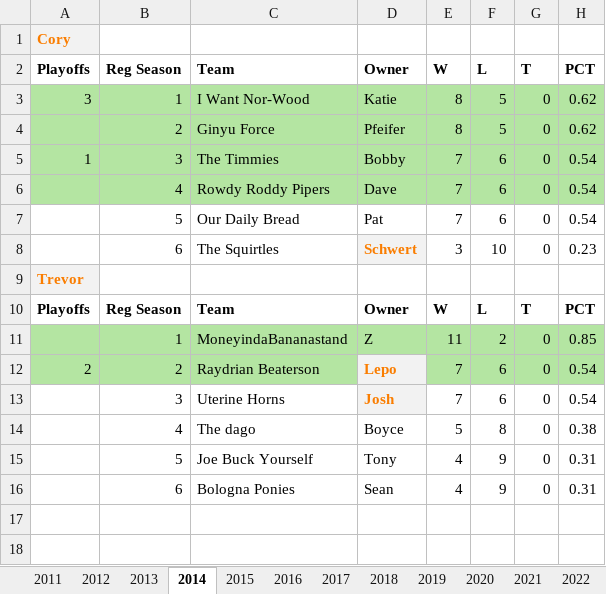
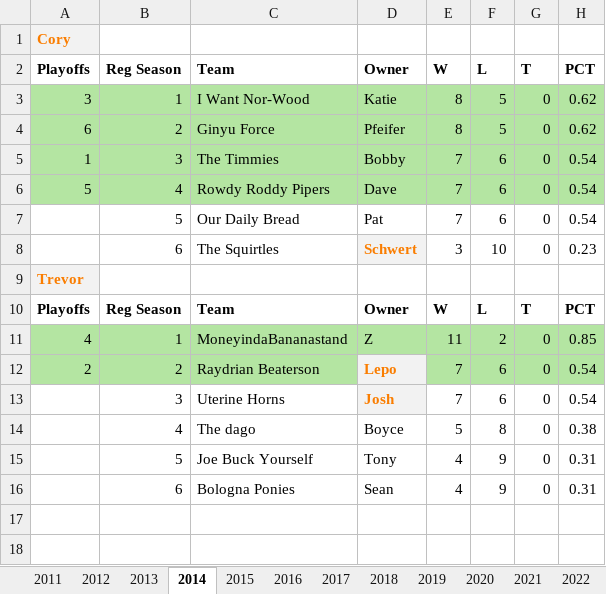
Before and after one commit to patodro/TeamFriendsFantasy, an Excel workbook: TeamFriends_History.xlsx, sheet 2014, drawn as a sheet; only a part is shown; values as stored, in another font and other column widths than the file's, no borders; the diff names each change by its address in the sheet, - before the commit and + after, or states it on an @@ line.

```diff
--- a/TeamFriends_History.xlsx (sheet 2014)
+++ b/TeamFriends_History.xlsx (sheet 2014)
-A4: (empty)
+A4: 6
-A6: (empty)
+A6: 5
-A11: (empty)
+A11: 4
```
Also changed, not shown: sheet Managers, sheet 2015, sheet 2016, sheet 2023, sheet 2021, sheet 2022, 7 more sheets, 2 other files.
